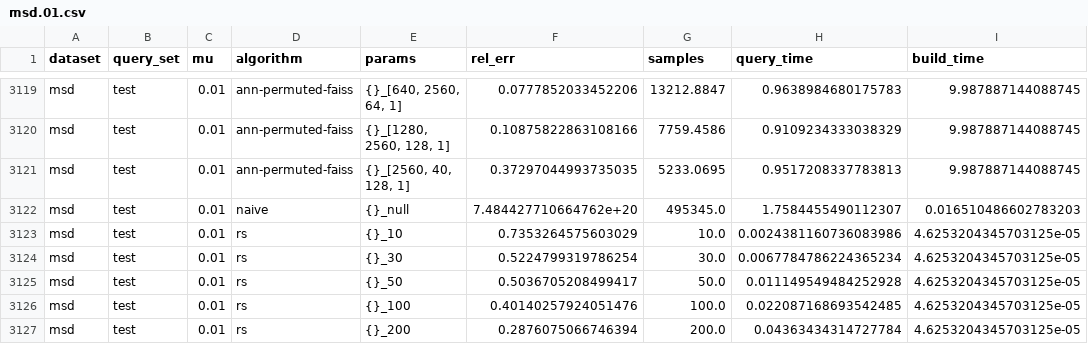
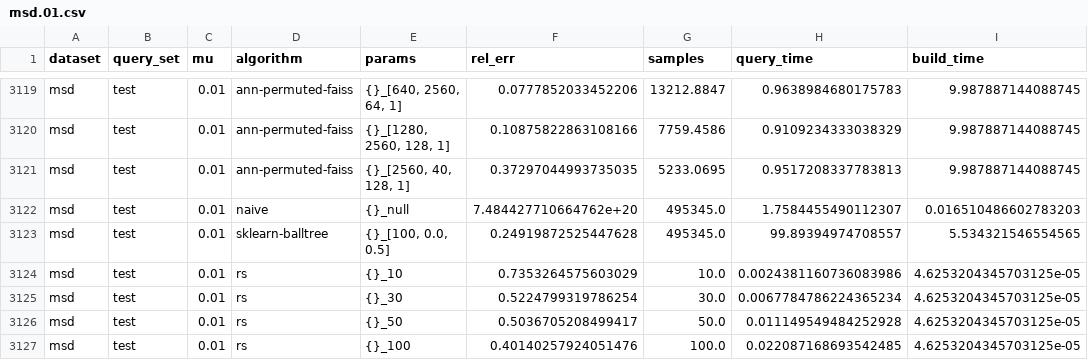
Before and after one commit to pmacg/deann-experiments, a CSV file: results/msd.01.csv, drawn as a sheet; only a part is shown, gaps mark what is left out; the shorter side is filled out with more unchanged rows; the diff names each change by its address in the sheet, - before the commit and + after, or states it on an @@ line.

Commit message:
Update msd results

```diff
--- a/results/msd.01.csv
+++ b/results/msd.01.csv
+row 3123: msd | test | 0.01 | sklearn-balltree | {}_[100, 0.0, 0.5] | 0.24919872525447628 | 495345.0 | 99.89394974708557 | 5.534321546554565
```
